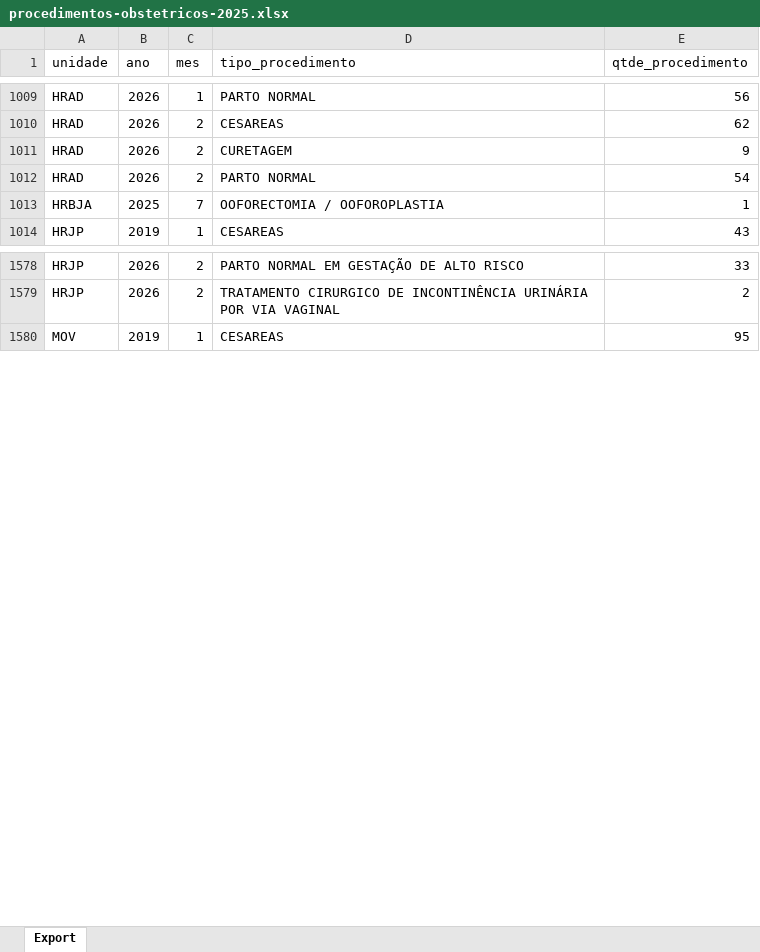
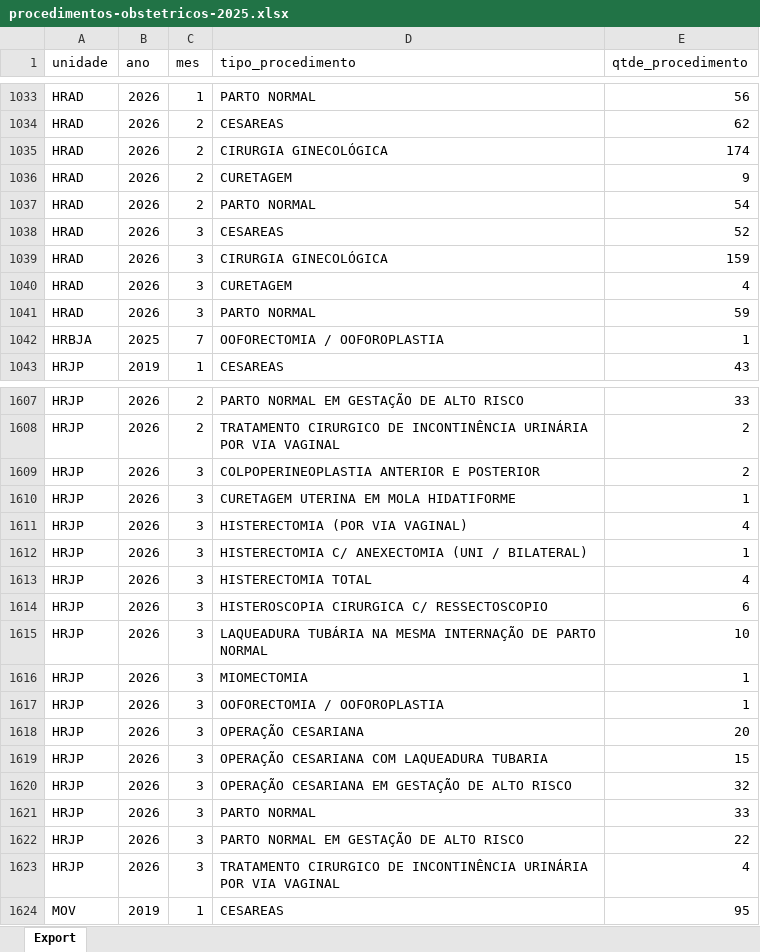
Before and after one commit to transparencia-mg/fhemig_procedimentos-obstetricos, an Excel workbook: upload/procedimentos-obstetricos-2025.xlsx, sheet Export, drawn as a sheet; only a part is shown, gaps mark what is left out; values as stored, in another font and other column widths than the file's, no borders; the diff covers the shown part only; the diff names each change by its address in the sheet, - before the commit and + after, or states it on an @@ line.

```diff
--- a/upload/procedimentos-obstetricos-2025.xlsx (sheet Export)
+++ b/upload/procedimentos-obstetricos-2025.xlsx (sheet Export)
+row 1035: HRAD | 2026 | 2 | CIRURGIA GINECOLÓGICA | 174
+row 1038: HRAD | 2026 | 3 | CESAREAS | 52
+row 1039: HRAD | 2026 | 3 | CIRURGIA GINECOLÓGICA | 159
+row 1040: HRAD | 2026 | 3 | CURETAGEM | 4
+row 1041: HRAD | 2026 | 3 | PARTO NORMAL | 59
+row 1609: HRJP | 2026 | 3 | COLPOPERINEOPLASTIA ANTERIOR E POSTERIOR | 2
+row 1610: HRJP | 2026 | 3 | CURETAGEM UTERINA EM MOLA HIDATIFORME | 1
+row 1611: HRJP | 2026 | 3 | HISTERECTOMIA (POR VIA VAGINAL) | 4
+row 1612: HRJP | 2026 | 3 | HISTERECTOMIA C/ ANEXECTOMIA (UNI / BILATERAL) | 1
+row 1613: HRJP | 2026 | 3 | HISTERECTOMIA TOTAL | 4
+row 1614: HRJP | 2026 | 3 | HISTEROSCOPIA CIRURGICA C/ RESSECTOSCOPIO | 6
+row 1615: HRJP | 2026 | 3 | LAQUEADURA TUBÁRIA NA MESMA INTERNAÇÃO DE PARTO NORMAL | 10
+row 1616: HRJP | 2026 | 3 | MIOMECTOMIA | 1
+row 1617: HRJP | 2026 | 3 | OOFORECTOMIA / OOFOROPLASTIA | 1
+row 1618: HRJP | 2026 | 3 | OPERAÇÃO CESARIANA | 20
+row 1619: HRJP | 2026 | 3 | OPERAÇÃO CESARIANA COM LAQUEADURA TUBARIA | 15
+row 1620: HRJP | 2026 | 3 | OPERAÇÃO CESARIANA EM GESTAÇÃO DE ALTO RISCO | 32
+row 1621: HRJP | 2026 | 3 | PARTO NORMAL | 33
+row 1622: HRJP | 2026 | 3 | PARTO NORMAL EM GESTAÇÃO DE ALTO RISCO | 22
+row 1623: HRJP | 2026 | 3 | TRATAMENTO CIRURGICO DE INCONTINÊNCIA URINÁRIA POR VIA VAGINAL | 4
```
Also changed, not shown: 41 added rows, 1 removed row and 5 edited cells elsewhere in this sheet.
